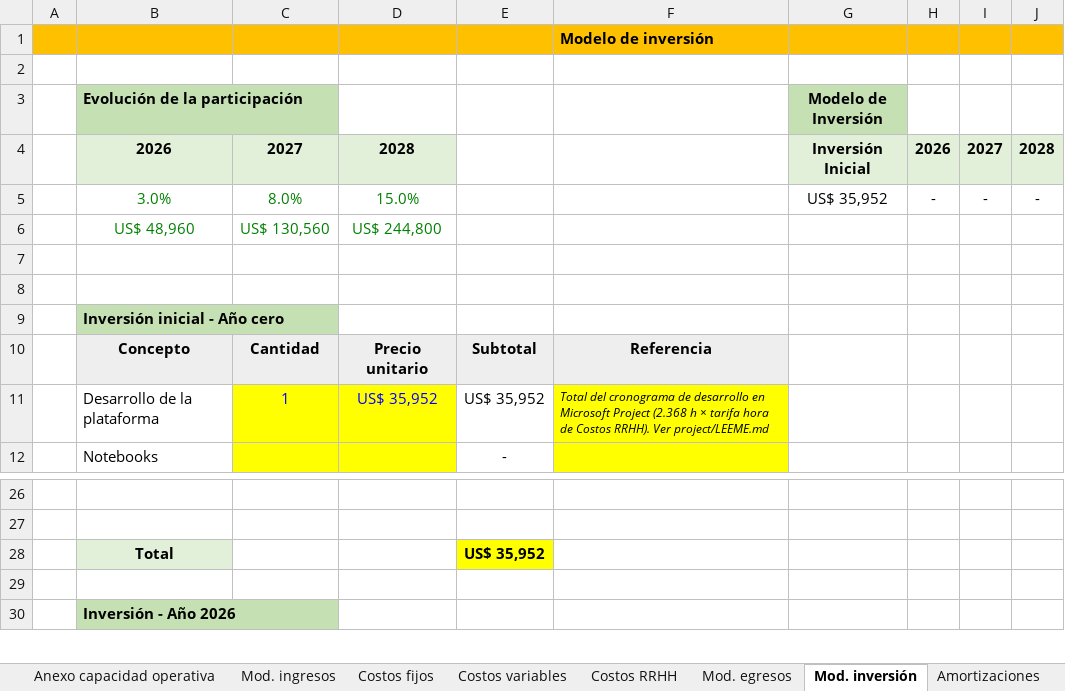
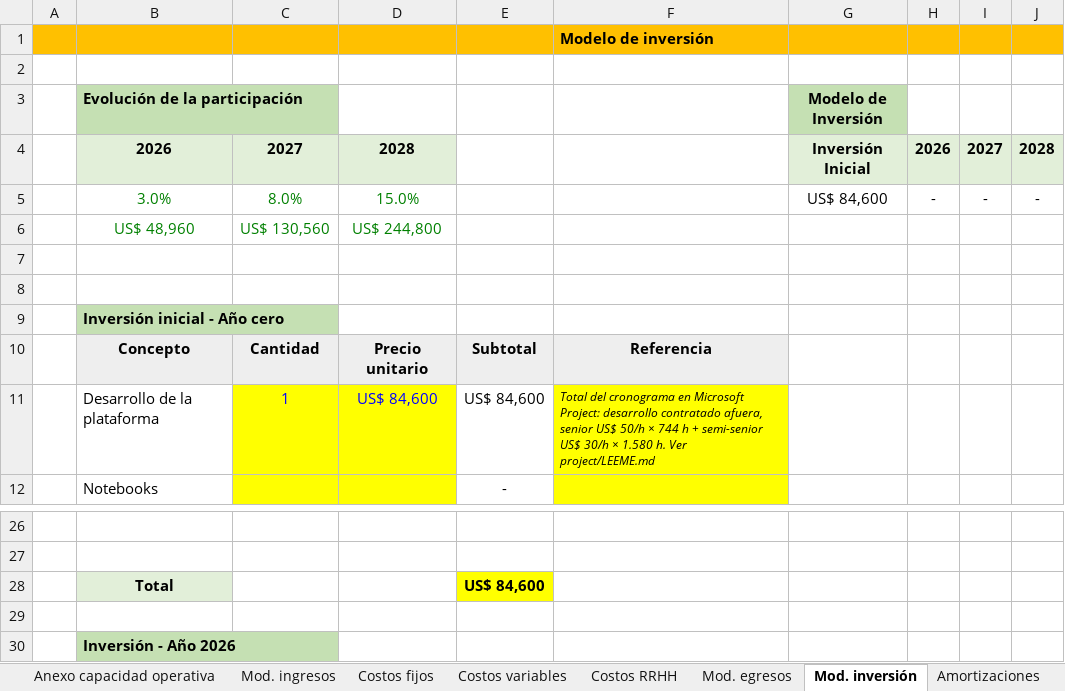
Before and after one commit to javieravellanedaa/ShopMetrics-Negocio, an Excel workbook: documento/Presupuesto financiero ShopMetrics.xlsx, sheet Mod. inversión, drawn as a sheet; only a part is shown, gaps mark what is left out; values as stored, in another font and other column widths than the file's, no borders; the diff names each change by its address in the sheet, - before the commit and + after, or states it on an @@ line.

```diff
--- a/documento/Presupuesto financiero ShopMetrics.xlsx (sheet Mod. inversión)
+++ b/documento/Presupuesto financiero ShopMetrics.xlsx (sheet Mod. inversión)
-G5 (Modelo de Inversión): US$ 35,952
+G5 (Modelo de Inversión): US$ 84,600
-D11: US$ 35,952
+D11: US$ 84,600
-E11: US$ 35,952
+E11: US$ 84,600
-F11: …del cronograma de desarrollo en Microsoft Project (2.368 h × tarifa hora de Costos RRHH). Ver project/LEEME.md
+F11: …del cronograma en Microsoft Project: desarrollo contratado afuera, senior US$ 50/h × 744 h + semi-senior US$ 30/h × 1.580 h. Ver project/LEEME.md
-E28: US$ 35,952
+E28: US$ 84,600
```
Also changed, not shown: sheet Presupuesto financiero, charts or pictures, 4 other files.
